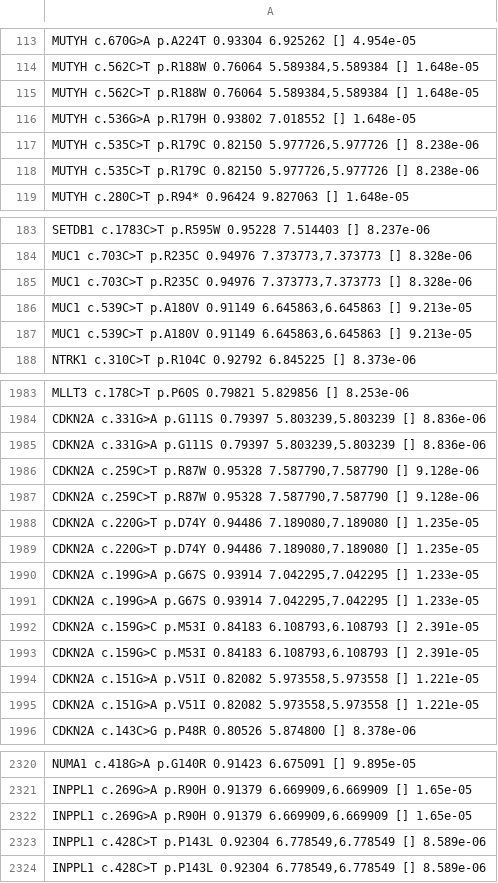
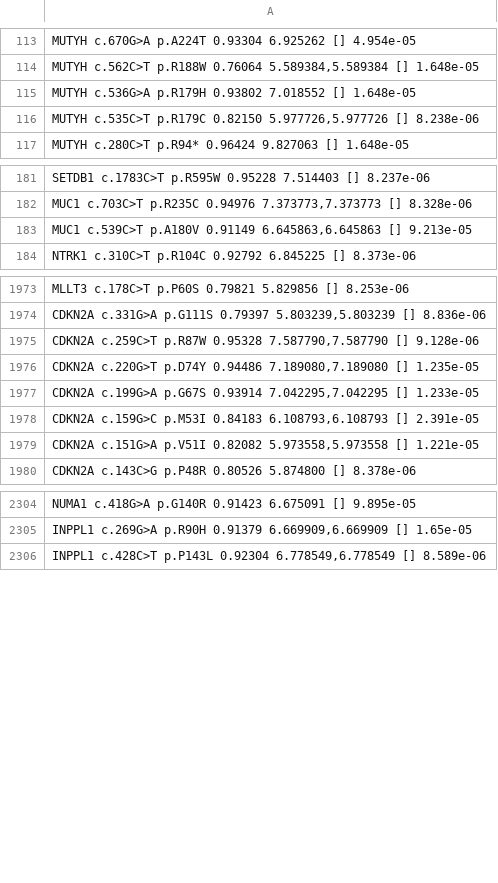
Before and after one commit to qbicsoftware/etl-scripts, a TSV file: drop-boxes/register-iontorrent-data/finalCxxPanel4000.tsv, drawn as a sheet; only a part is shown, gaps mark what is left out; the diff covers the shown part only.

```diff
--- a/drop-boxes/register-iontorrent-data/finalCxxPanel4000.tsv
+++ b/drop-boxes/register-iontorrent-data/finalCxxPanel4000.tsv
@@ -114,6 +114,4 @@ MUTYH c.670G>A p.A224T 0.93304 6.925262 [] 4.954e-05
 MUTYH c.562C>T p.R188W 0.76064 5.589384,5.589384 [] 1.648e-05
-MUTYH c.562C>T p.R188W 0.76064 5.589384,5.589384 [] 1.648e-05
 MUTYH c.536G>A p.R179H 0.93802 7.018552 [] 1.648e-05
 MUTYH c.535C>T p.R179C 0.82150 5.977726,5.977726 [] 8.238e-06
-MUTYH c.535C>T p.R179C 0.82150 5.977726,5.977726 [] 8.238e-06
 MUTYH c.280C>T p.R94* 0.96424 9.827063 [] 1.648e-05
@@ -184,4 +182,2 @@ SETDB1 c.1783C>T p.R595W 0.95228 7.514403 [] 8.237e-06
 MUC1 c.703C>T p.R235C 0.94976 7.373773,7.373773 [] 8.328e-06
-MUC1 c.703C>T p.R235C 0.94976 7.373773,7.373773 [] 8.328e-06
-MUC1 c.539C>T p.A180V 0.91149 6.645863,6.645863 [] 9.213e-05
 MUC1 c.539C>T p.A180V 0.91149 6.645863,6.645863 [] 9.213e-05
@@ -1984,12 +1974,6 @@ MLLT3 c.178C>T p.P60S 0.79821 5.829856 [] 8.253e-06
 CDKN2A c.331G>A p.G111S 0.79397 5.803239,5.803239 [] 8.836e-06
-CDKN2A c.331G>A p.G111S 0.79397 5.803239,5.803239 [] 8.836e-06
 CDKN2A c.259C>T p.R87W 0.95328 7.587790,7.587790 [] 9.128e-06
-CDKN2A c.259C>T p.R87W 0.95328 7.587790,7.587790 [] 9.128e-06
 CDKN2A c.220G>T p.D74Y 0.94486 7.189080,7.189080 [] 1.235e-05
-CDKN2A c.220G>T p.D74Y 0.94486 7.189080,7.189080 [] 1.235e-05
 CDKN2A c.199G>A p.G67S 0.93914 7.042295,7.042295 [] 1.233e-05
-CDKN2A c.199G>A p.G67S 0.93914 7.042295,7.042295 [] 1.233e-05
 CDKN2A c.159G>C p.M53I 0.84183 6.108793,6.108793 [] 2.391e-05
-CDKN2A c.159G>C p.M53I 0.84183 6.108793,6.108793 [] 2.391e-05
-CDKN2A c.151G>A p.V51I 0.82082 5.973558,5.973558 [] 1.221e-05
 CDKN2A c.151G>A p.V51I 0.82082 5.973558,5.973558 [] 1.221e-05
@@ -2321,4 +2305,2 @@ NUMA1 c.418G>A p.G140R 0.91423 6.675091 [] 9.895e-05
 INPPL1 c.269G>A p.R90H 0.91379 6.669909,6.669909 [] 1.65e-05
-INPPL1 c.269G>A p.R90H 0.91379 6.669909,6.669909 [] 1.65e-05
-INPPL1 c.428C>T p.P143L 0.92304 6.778549,6.778549 [] 8.589e-06
 INPPL1 c.428C>T p.P143L 0.92304 6.778549,6.778549 [] 8.589e-06
```
Also changed, not shown: 9 removed rows elsewhere in this file, 1 other file.
